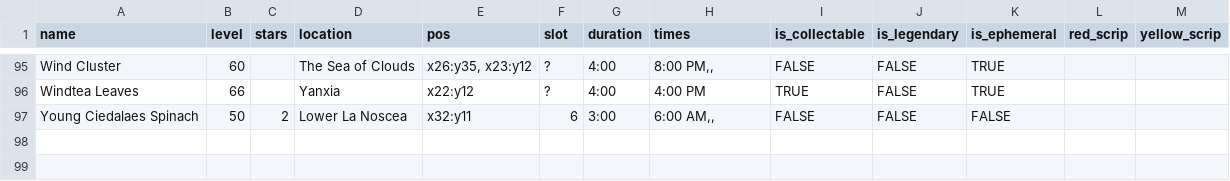
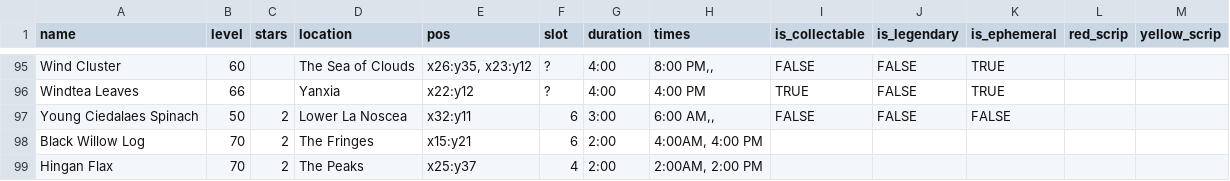
Before and after one commit to madewithsalt/eorzea_timers, a CSV file: data/botany.csv, drawn as a sheet; only a part is shown, gaps mark what is left out; the diff names each change by its address in the sheet, - before the commit and + after, or states it on an @@ line.

```diff
--- a/data/botany.csv
+++ b/data/botany.csv
+row 98: Black Willow Log | 70 | 2 | The Fringes | x15:y21 | 6 | 2:00 | 4:00AM, 4:00 PM
+row 99: Hingan Flax | 70 | 2 | The Peaks | x25:y37 | 4 | 2:00 | 2:00AM, 2:00 PM
```
Also changed, not shown: data/mining.csv, 13 other files.
